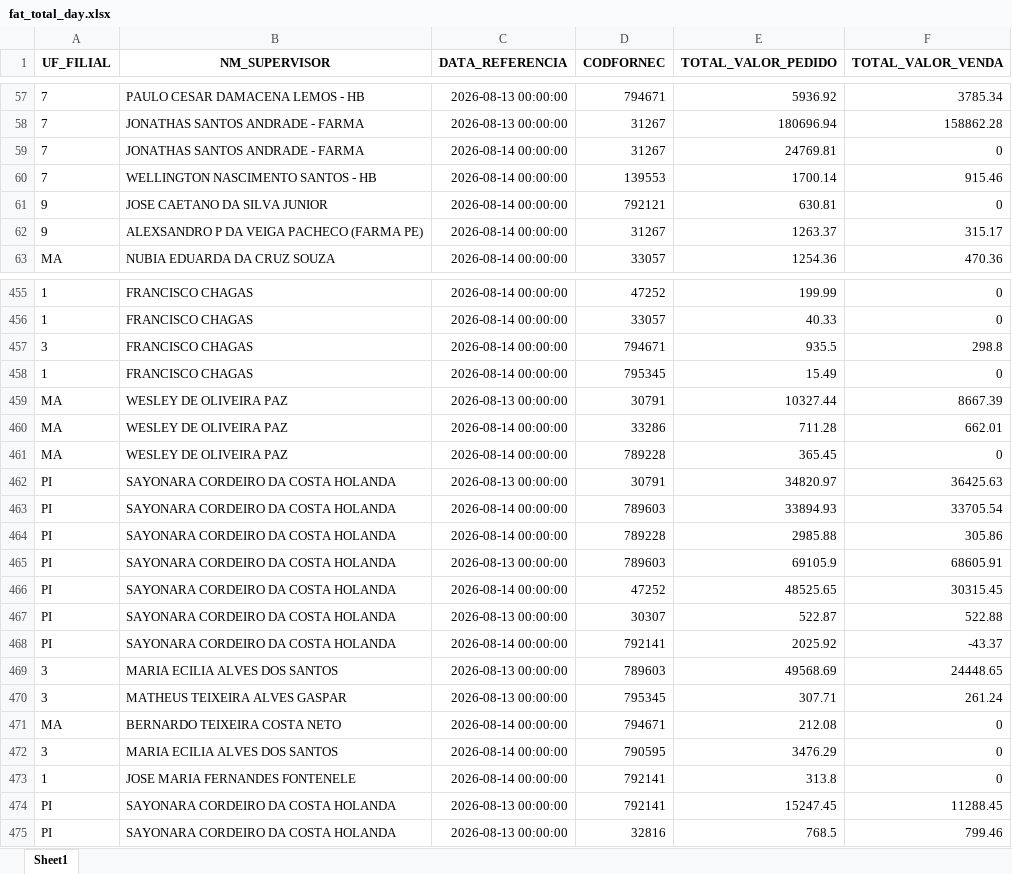
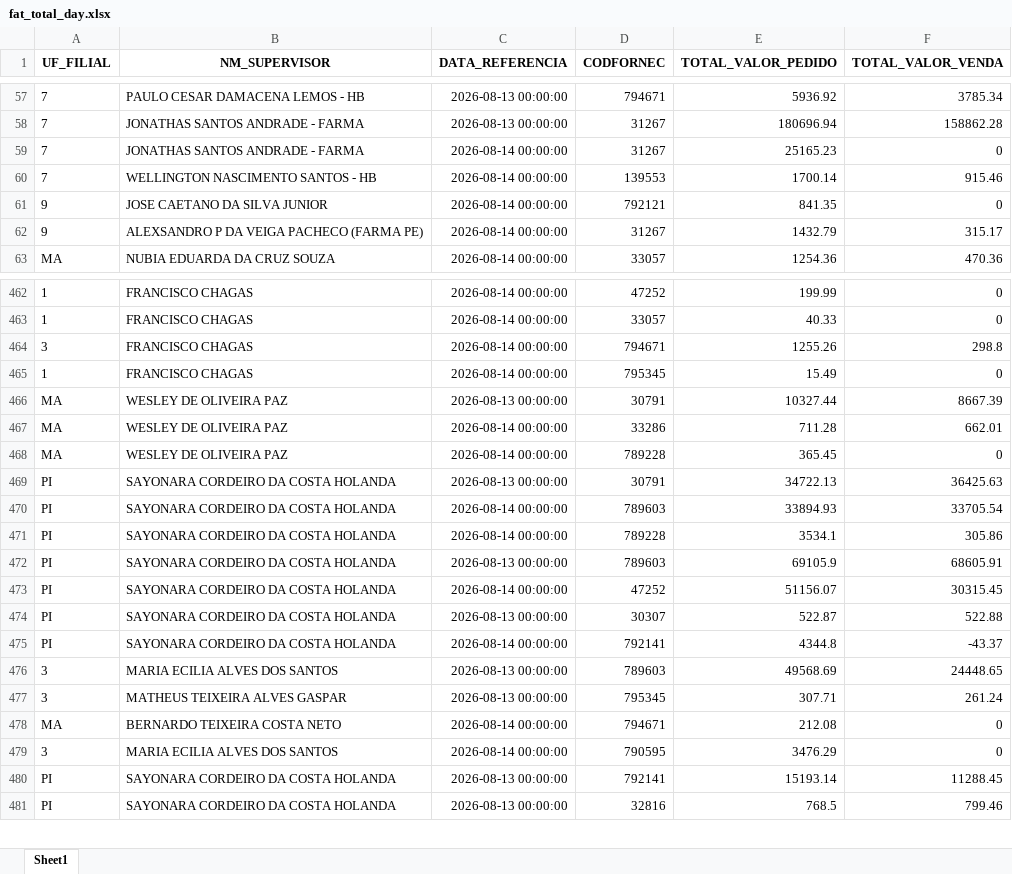
Before and after one commit to RoqueChristian/total_day, an Excel workbook: data/fat_total_day.xlsx, sheet Sheet1, drawn as a sheet; only a part is shown, gaps mark what is left out; values as stored, in another font and other column widths than the file's, no borders; removed rows and columns are numbered as before the commit, all else as after; the diff covers the shown part only; the diff names each change by its address in the sheet, - before the commit and + after, or states it on an @@ line.

```diff
--- a/data/fat_total_day.xlsx (sheet Sheet1)
+++ b/data/fat_total_day.xlsx (sheet Sheet1)
-E59 (TOTAL_VALOR_PEDIDO): 24769.81
+E59 (TOTAL_VALOR_PEDIDO): 25165.23
-E61 (TOTAL_VALOR_PEDIDO): 630.81
+E61 (TOTAL_VALOR_PEDIDO): 841.35
-E62 (TOTAL_VALOR_PEDIDO): 1263.37
+E62 (TOTAL_VALOR_PEDIDO): 1432.79
-E464 (TOTAL_VALOR_PEDIDO): 935.5
+E464 (TOTAL_VALOR_PEDIDO): 1255.26
-E469 (TOTAL_VALOR_PEDIDO): 34820.97
+E469 (TOTAL_VALOR_PEDIDO): 34722.13
-E471 (TOTAL_VALOR_PEDIDO): 2985.88
+E471 (TOTAL_VALOR_PEDIDO): 3534.1
-E473 (TOTAL_VALOR_PEDIDO): 48525.65
+E473 (TOTAL_VALOR_PEDIDO): 51156.07
-E475 (TOTAL_VALOR_PEDIDO): 2025.92
+E475 (TOTAL_VALOR_PEDIDO): 4344.8
-row 473: 1 | JOSE MARIA FERNANDES FONTENELE | 2026-08-14 00:00:00 | 792141 | 313.8 | 0
-E480 (TOTAL_VALOR_PEDIDO): 15247.45
+E480 (TOTAL_VALOR_PEDIDO): 15193.14
```
Also changed, not shown: 10 added rows, 2 removed rows and 95 edited cells elsewhere in this sheet.
